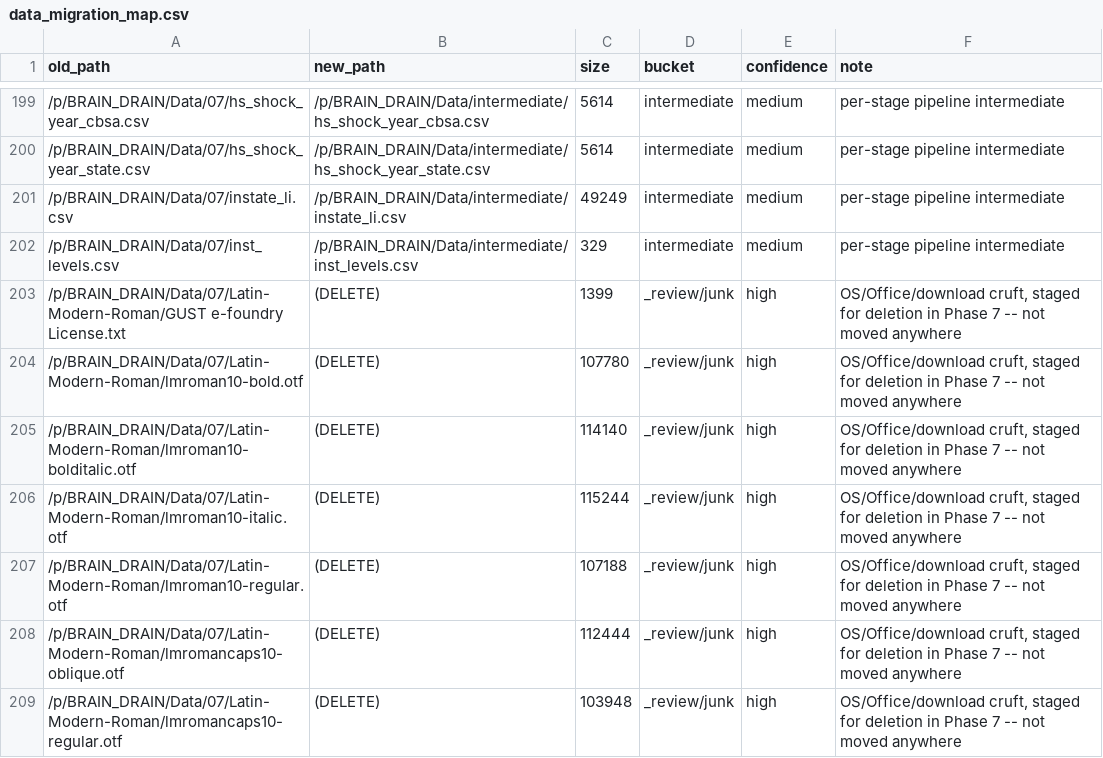
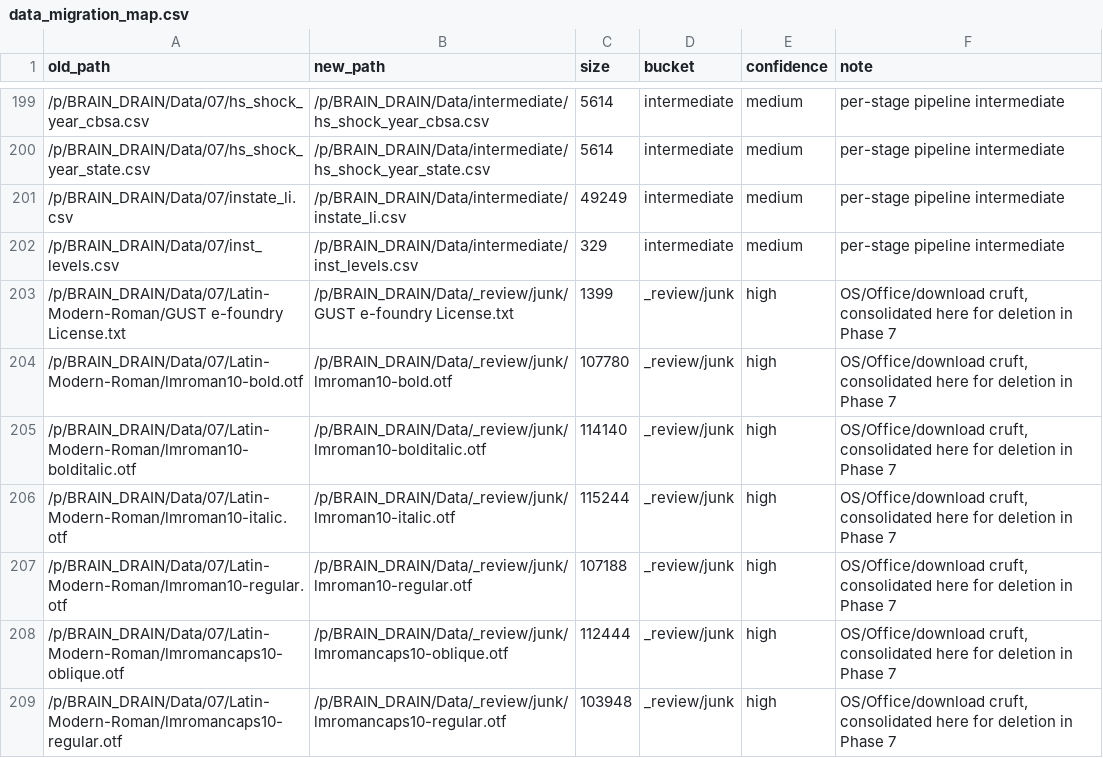
Before and after one commit to martensn/brain_drain, a CSV file: migration/data_migration_map.csv, drawn as a sheet; only a part is shown, gaps mark what is left out; the diff covers the shown part only.

Commit message:
Give junk files real consolidated destinations, fix residual collisions
Junk files now get a real _review/junk/<basename> destination (for
Phase 7 to delete as one batch) instead of a placeholder. This
surfaced a second-order collision the stage-suffix pass missed (two
distinct .DS_Store files both under Data/01/ at different subfolder
depths collapsed to the same __01 suffix) -- added a numeric fallback
safety net. Verified zero duplicate destination paths across all 575
rows.

```diff
--- a/migration/data_migration_map.csv
+++ b/migration/data_migration_map.csv
@@ -202,8 +202,8 @@ old_path,new_path,size,bucket,confidence,note
 /p/BRAIN_DRAIN/Data/07/inst_levels.csv,/p/BRAIN_DRAIN/Data/intermediate/inst_levels.csv,329,intermediate,medium,per-stage pipeline intermediate
-/p/BRAIN_DRAIN/Data/07/Latin-Modern-Roman/GUST e-foundry License.txt,(DELETE),1399,_review/junk,high,"OS/Office/download cruft, staged for deletion in Phase 7 -- not moved anywhere"
-/p/BRAIN_DRAIN/Data/07/Latin-Modern-Roman/lmroman10-bold.otf,(DELETE),107780,_review/junk,high,"OS/Office/download cruft, staged for deletion in Phase 7 -- not moved anywhere"
-/p/BRAIN_DRAIN/Data/07/Latin-Modern-Roman/lmroman10-bolditalic.otf,(DELETE),114140,_review/junk,high,"OS/Office/download cruft, staged for deletion in Phase 7 -- not moved anywhere"
-/p/BRAIN_DRAIN/Data/07/Latin-Modern-Roman/lmroman10-italic.otf,(DELETE),115244,_review/junk,high,"OS/Office/download cruft, staged for deletion in Phase 7 -- not moved anywhere"
-/p/BRAIN_DRAIN/Data/07/Latin-Modern-Roman/lmroman10-regular.otf,(DELETE),107188,_review/junk,high,"OS/Office/download cruft, staged for deletion in Phase 7 -- not moved anywhere"
-/p/BRAIN_DRAIN/Data/07/Latin-Modern-Roman/lmromancaps10-oblique.otf,(DELETE),112444,_review/junk,high,"OS/Office/download cruft, staged for deletion in Phase 7 -- not moved anywhere"
-/p/BRAIN_DRAIN/Data/07/Latin-Modern-Roman/lmromancaps10-regular.otf,(DELETE),103948,_review/junk,high,"OS/Office/download cruft, staged for deletion in Phase 7 -- not moved anywhere"
+/p/BRAIN_DRAIN/Data/07/Latin-Modern-Roman/GUST e-foundry License.txt,/p/BRAIN_DRAIN/Data/_review/junk/GUST e-foundry License.txt,1399,_review/junk,high,"OS/Office/download cruft, consolidated here for deletion in Phase 7"
+/p/BRAIN_DRAIN/Data/07/Latin-Modern-Roman/lmroman10-bold.otf,/p/BRAIN_DRAIN/Data/_review/junk/lmroman10-bold.otf,107780,_review/junk,high,"OS/Office/download cruft, consolidated here for deletion in Phase 7"
+/p/BRAIN_DRAIN/Data/07/Latin-Modern-Roman/lmroman10-bolditalic.otf,/p/BRAIN_DRAIN/Data/_review/junk/lmroman10-bolditalic.otf,114140,_review/junk,high,"OS/Office/download cruft, consolidated here for deletion in Phase 7"
+/p/BRAIN_DRAIN/Data/07/Latin-Modern-Roman/lmroman10-italic.otf,/p/BRAIN_DRAIN/Data/_review/junk/lmroman10-italic.otf,115244,_review/junk,high,"OS/Office/download cruft, consolidated here for deletion in Phase 7"
+/p/BRAIN_DRAIN/Data/07/Latin-Modern-Roman/lmroman10-regular.otf,/p/BRAIN_DRAIN/Data/_review/junk/lmroman10-regular.otf,107188,_review/junk,high,"OS/Office/download cruft, consolidated here for deletion in Phase 7"
+/p/BRAIN_DRAIN/Data/07/Latin-Modern-Roman/lmromancaps10-oblique.otf,/p/BRAIN_DRAIN/Data/_review/junk/lmromancaps10-oblique.otf,112444,_review/junk,high,"OS/Office/download cruft, consolidated here for deletion in Phase 7"
+/p/BRAIN_DRAIN/Data/07/Latin-Modern-Roman/lmromancaps10-regular.otf,/p/BRAIN_DRAIN/Data/_review/junk/lmromancaps10-regular.otf,103948,_review/junk,high,"OS/Office/download cruft, consolidated here for deletion in Phase 7"
```
Also changed, not shown: 56 edited cells elsewhere in this file, 1 other file.
